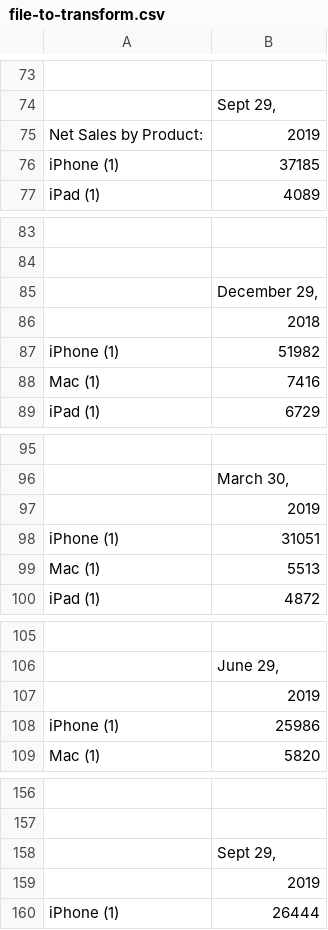
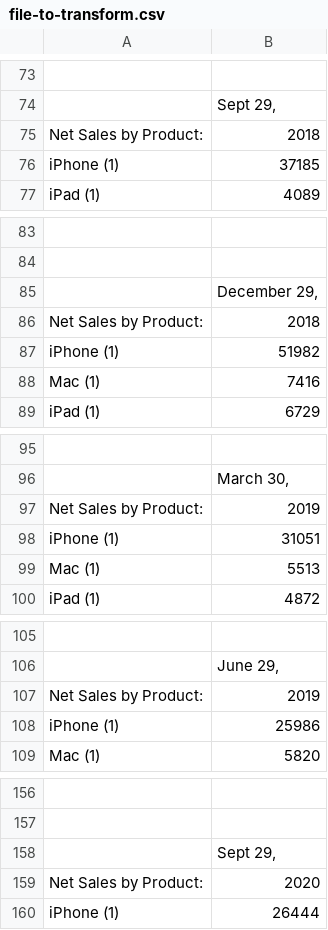
Before and after one commit to rahuldf/rahuldf.github.io, a CSV file: portfolio/project-3/file-to-transform.csv, drawn as a sheet; only a part is shown, gaps mark what is left out; removed rows and columns are numbered as before the commit, all else as after; the diff covers the shown part only; the diff names each change by its address in the sheet, - before the commit and + after, or states it on an @@ line.

Commit message:
Add files via upload

```diff
--- a/portfolio/project-3/file-to-transform.csv
+++ b/portfolio/project-3/file-to-transform.csv
-B75: 2019
+B75: 2018
-A86: (empty)
+A86: Net Sales by Product:
-A97: (empty)
+A97: Net Sales by Product:
-A107: (empty)
+A107: Net Sales by Product:
-row 159:  | 2019
+row 159: Net Sales by Product: | 2020
```
Also changed, not shown: 8 edited cells elsewhere in this file.
